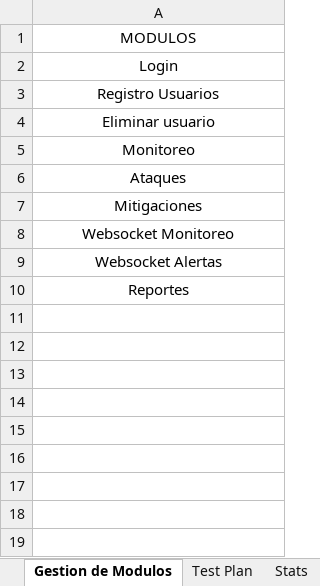
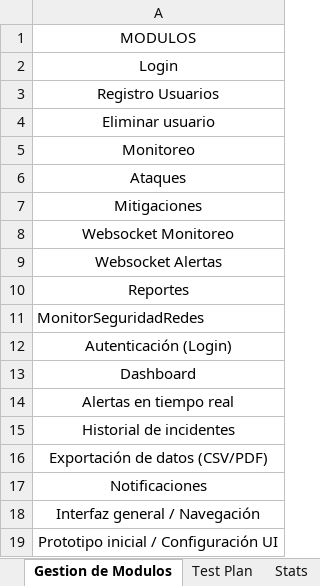
Before and after one commit to alejav0240/CoderBits, an Excel workbook: Modelo Test Plan.xlsx, sheet Gestion de Modulos, drawn as a sheet; values as stored, in another font and other column widths than the file's, no borders; table styles not drawn; the diff names each change by its address in the sheet, - before the commit and + after, or states it on an @@ line.

```diff
--- a/Modelo Test Plan.xlsx (sheet Gestion de Modulos)
+++ b/Modelo Test Plan.xlsx (sheet Gestion de Modulos)
+row 11: MonitorSeguridadRedes
+row 12: Autenticación (Login)
+row 13: Dashboard
+row 14: Alertas en tiempo real
+row 15: Historial de incidentes
+row 16: Exportación de datos (CSV/PDF)
+row 17: Notificaciones
+row 18: Interfaz general / Navegación
+row 19: Prototipo inicial / Configuración UI
```
Also changed, not shown: sheet Test Plan.
